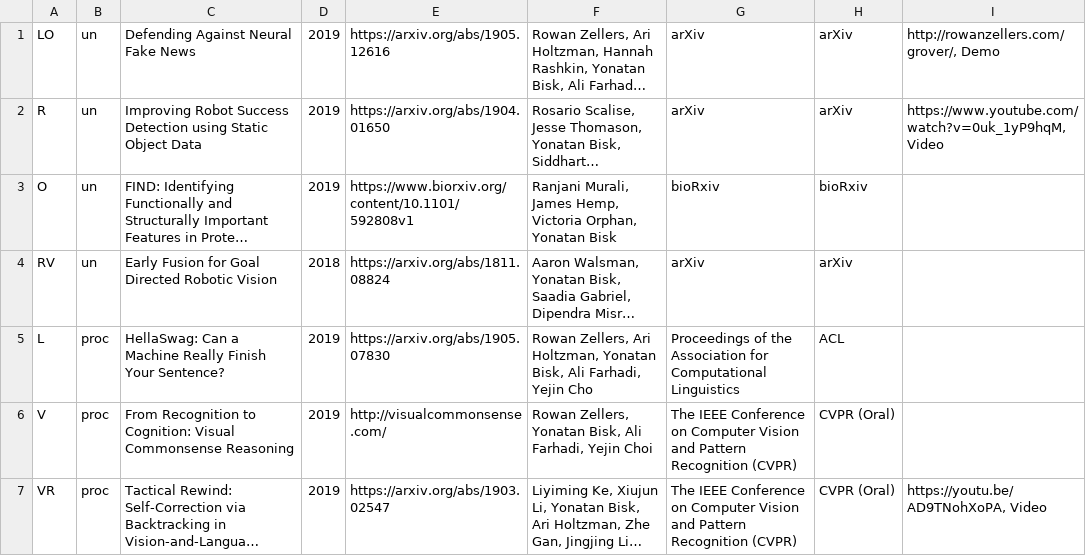
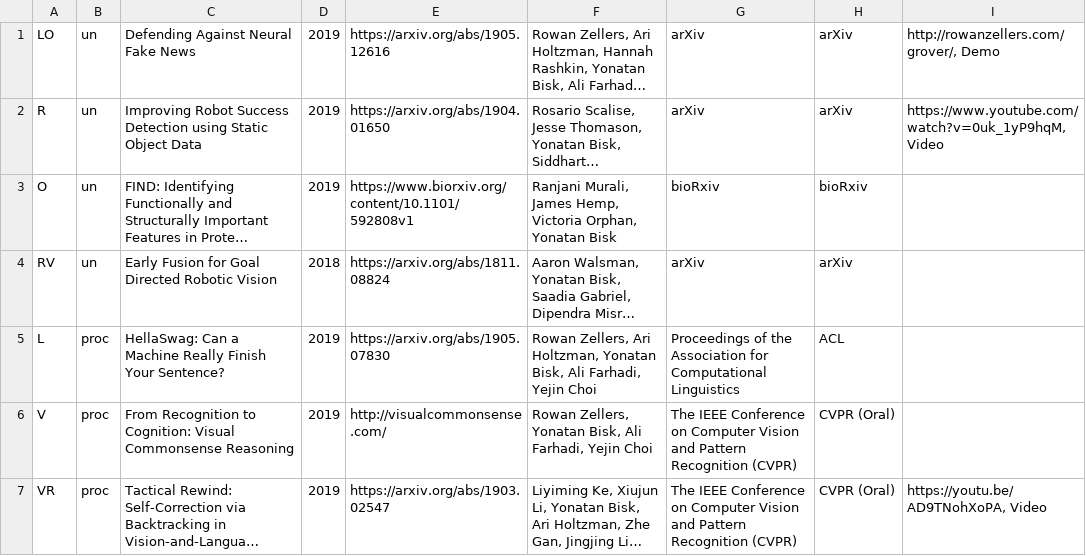
Before and after one commit to ybisk/ybisk.github.io, a TSV file: publications.tsv, drawn as a sheet; only a part is shown; long unchanged cells end in …; the diff names each change by its address in the sheet, - before the commit and + after, or states it on an @@ line.

Commit message:
typo

```diff
--- a/publications.tsv
+++ b/publications.tsv
-F5: …Farhadi, Yejin Cho
+F5: …Farhadi, Yejin Choi
```
Also changed, not shown: 1 other file.
